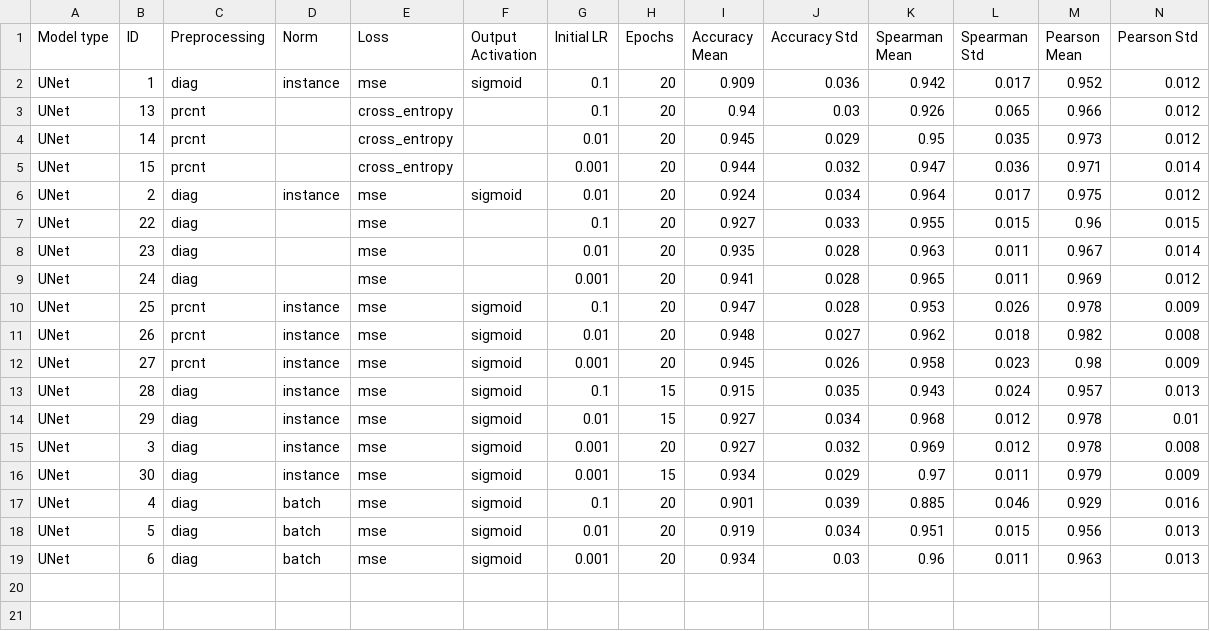
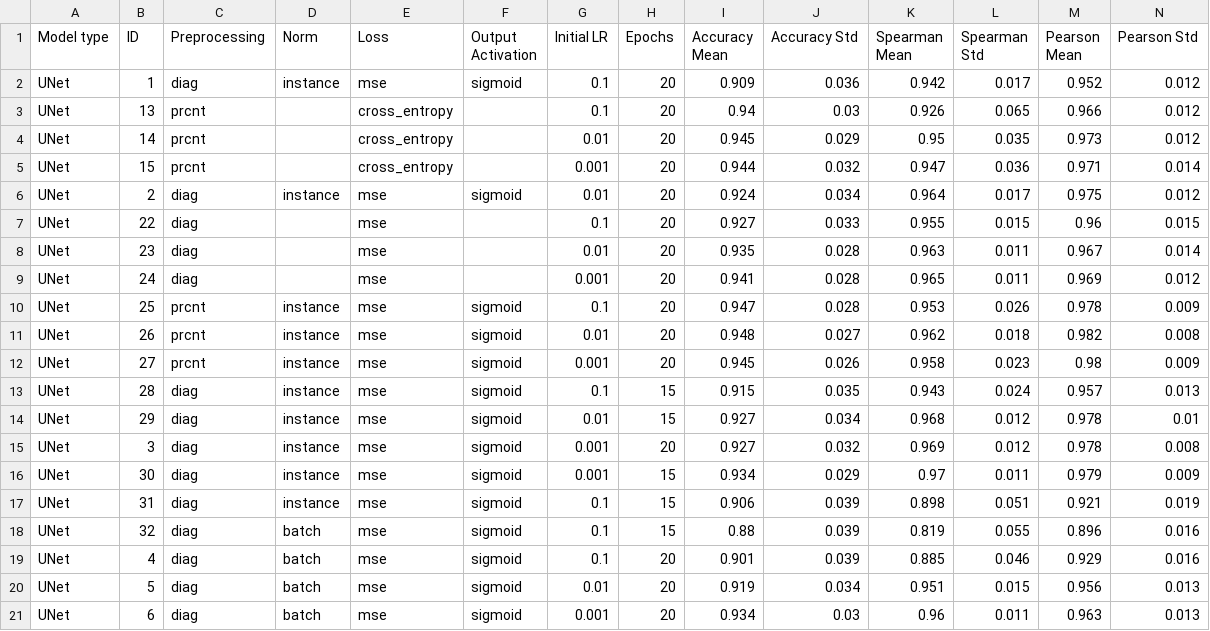
Before and after one commit to ERSchultz/sequences_to_contact_maps, a CSV file: results/UNet/PCA_table.csv, drawn as a sheet; the diff names each change by its address in the sheet, - before the commit and + after, or states it on an @@ line.

```diff
--- a/results/UNet/PCA_table.csv
+++ b/results/UNet/PCA_table.csv
+row 17: UNet | 31 | diag | instance | mse | sigmoid | 0.1 | 15 | 0.906 | 0.039 | 0.898 | 0.051 | 0.921 | 0.019
+row 18: UNet | 32 | diag | batch | mse | sigmoid | 0.1 | 15 | 0.88 | 0.039 | 0.819 | 0.055 | 0.896 | 0.016
```
Also changed, not shown: results/Akita/PCA_table.csv, results/DeepC/PCA_table.csv, 1 other file.
